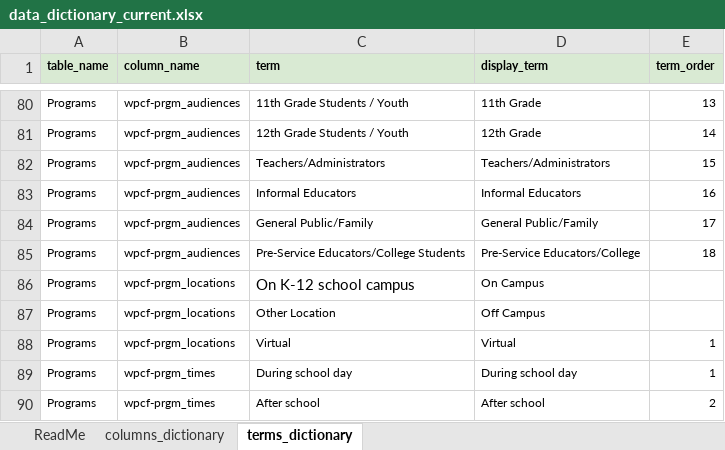
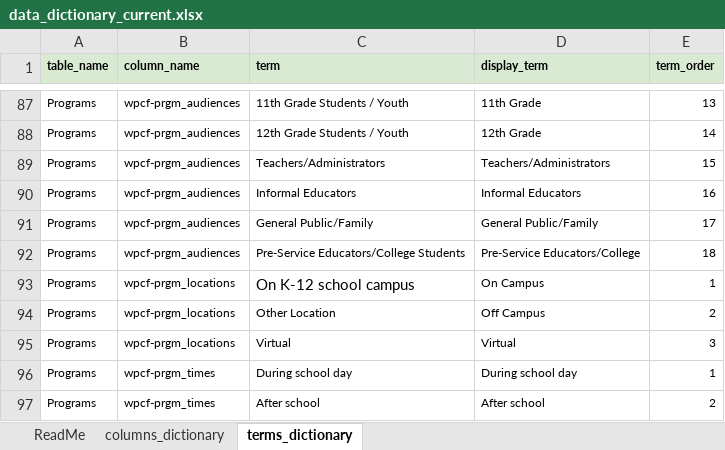
Before and after one commit to GenThrive/Virginia, an Excel workbook: data/data_dictionary_current.xlsx, sheet terms_dictionary, drawn as a sheet; only a part is shown, gaps mark what is left out; values as stored, in another font and other column widths than the file's, no borders; addresses are those after the commit; the diff covers the shown part only; the diff names each change by its address in the sheet, - before the commit and + after, or states it on an @@ line.

```diff
--- a/data/data_dictionary_current.xlsx (sheet terms_dictionary)
+++ b/data/data_dictionary_current.xlsx (sheet terms_dictionary)
-E93 (term_order): (empty)
+E93 (term_order): 1
-E94 (term_order): (empty)
+E94 (term_order): 2
-E95 (term_order): 1
+E95 (term_order): 3
```
Also changed, not shown: 21 added rows elsewhere in this sheet, sheet columns_dictionary, data/modified_file.xlsx, 1 other file.
